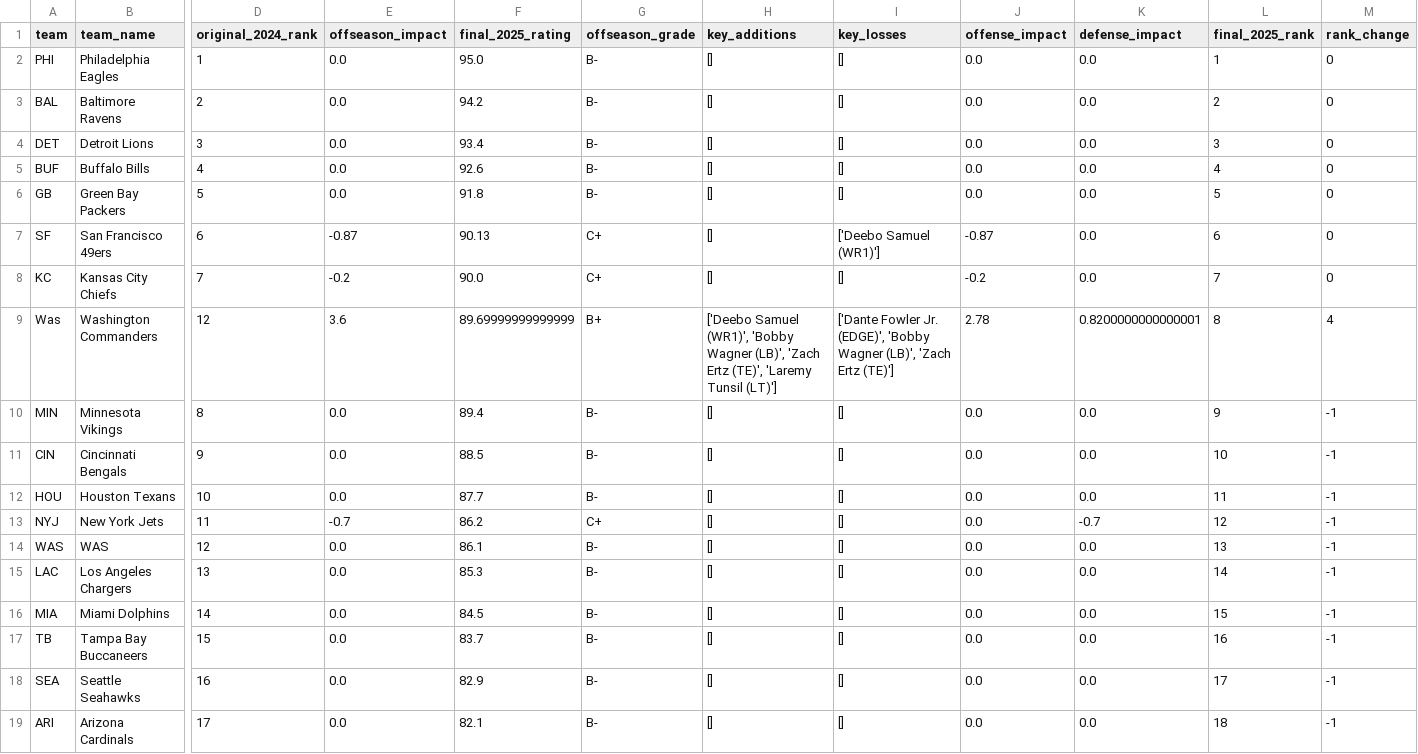
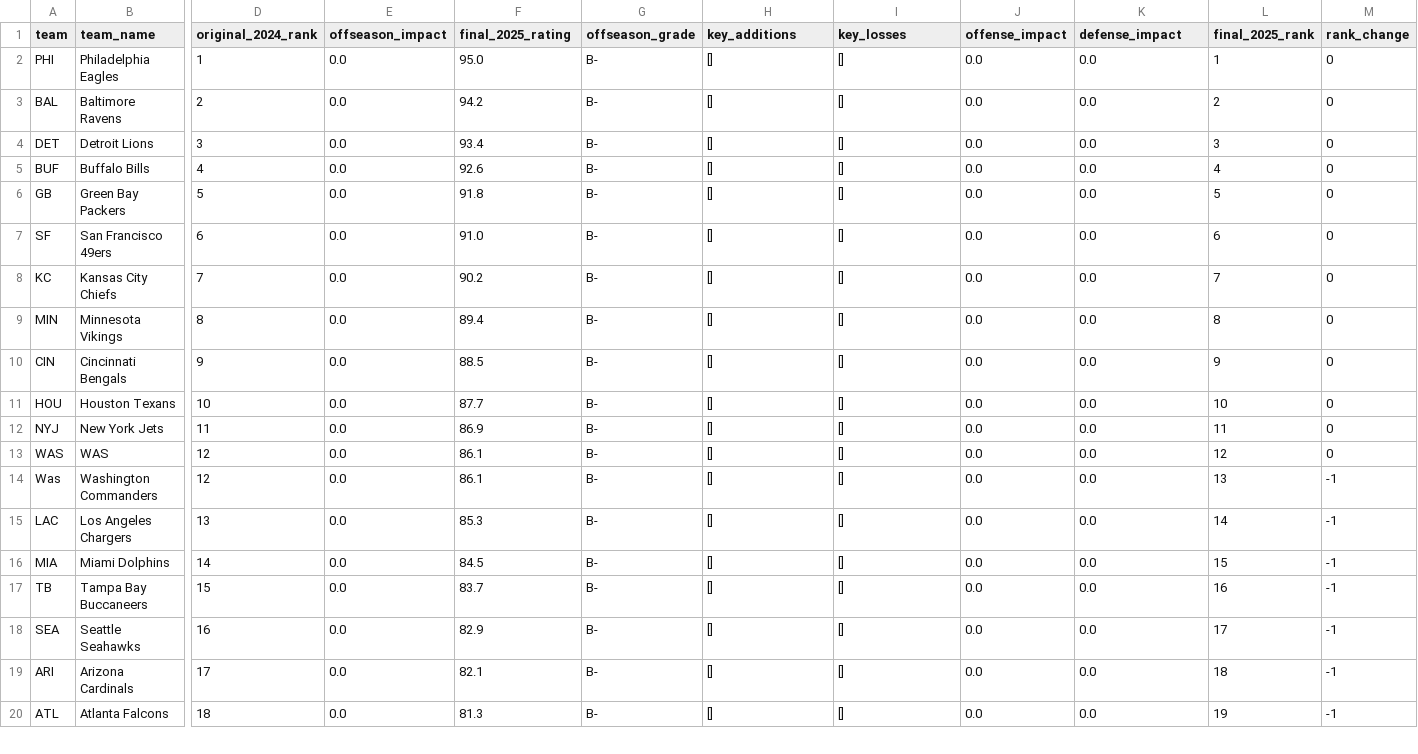
Before and after one commit to dmh4681/nfl-betting-analytics, a CSV file: output/player_bridge/final_2025_power_rankings.csv, drawn as a sheet; only a part is shown, gaps mark what is left out; the shorter side is filled out with more unchanged rows; removed rows and columns are numbered as before the commit, all else as after; rows hold the shown columns only; the diff covers the shown part only; the diff names each change by its address in the sheet, - before the commit and + after, or states it on an @@ line.

```diff
--- a/output/player_bridge/final_2025_power_rankings.csv
+++ b/output/player_bridge/final_2025_power_rankings.csv
-E7 (offseason_impact): -0.87
+E7 (offseason_impact): 0.0
-F7 (final_2025_rating): 90.13
+F7 (final_2025_rating): 91.0
-G7:G8 (offseason_grade): C+
+G7:G8 (offseason_grade): B-
-I7 (key_losses): ['Deebo Samuel (WR1)']
+I7 (key_losses): []
-J7 (offense_impact): -0.87
+J7 (offense_impact): 0.0
-E8 (offseason_impact): -0.2
+E8 (offseason_impact): 0.0
-F8 (final_2025_rating): 90.0
+F8 (final_2025_rating): 90.2
-J8 (offense_impact): -0.2
+J8 (offense_impact): 0.0
-row 9: Was | Washington Commanders | 12 | 3.6 | 89.69999999999999 | B+ | ['Deebo Samuel (WR1)', 'Bobby Wagner (LB)', 'Zach Ertz (TE)', 'Laremy Tunsil (LT)'] | ['Dante Fowler Jr. (EDGE)', 'Bobby Wagner (LB)', 'Zach Ertz (TE)'] | 2.78 | 0.8200000000000001 | 8 | 4
-L9 (final_2025_rank): 9
+L9 (final_2025_rank): 8
-M9:M13 (rank_change): -1
+M9:M13 (rank_change): 0
-L10 (final_2025_rank): 10
+L10 (final_2025_rank): 9
-L11 (final_2025_rank): 11
+L11 (final_2025_rank): 10
-E12 (offseason_impact): -0.7
+E12 (offseason_impact): 0.0
-F12 (final_2025_rating): 86.2
+F12 (final_2025_rating): 86.9
-G12 (offseason_grade): C+
+G12 (offseason_grade): B-
-K12 (defense_impact): -0.7
+K12 (defense_impact): 0.0
-L12 (final_2025_rank): 12
+L12 (final_2025_rank): 11
-L13 (final_2025_rank): 13
+L13 (final_2025_rank): 12
+row 14: Was | Washington Commanders | 12 | 0.0 | 86.1 | B- | [] | [] | 0.0 | 0.0 | 13 | -1
```
Also changed, not shown: 2 added rows, 2 removed rows and 22 edited cells elsewhere in this file, output/player_bridge/team_offseason_grades.csv, 4 other files.
